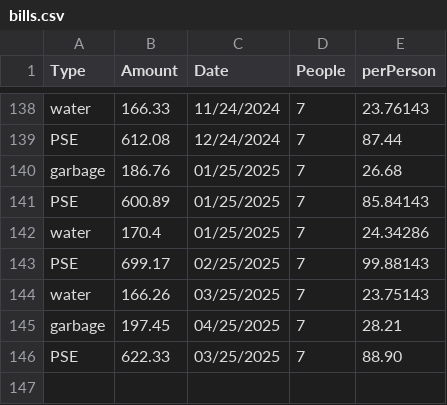
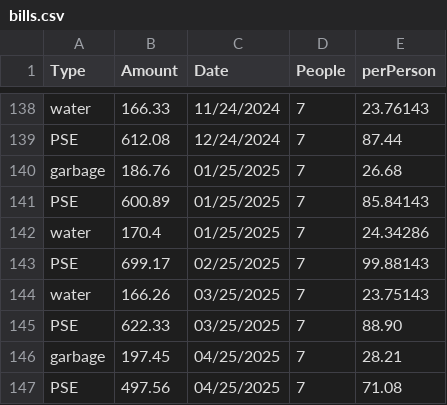
Before and after one commit to bbplus3/ts_ad, a CSV file: bills.csv, drawn as a sheet; only a part is shown, gaps mark what is left out.

Commit message:
Update bills.csv

```diff
--- a/bills.csv
+++ b/bills.csv
@@ -144,3 +144,4 @@
 "water","166.26","03/25/2025","7","23.75143"
+"PSE","622.33","03/25/2025","7","88.90"
 "garbage","197.45","04/25/2025","7","28.21"
-"PSE","622.33","03/25/2025","7","88.90"
+"PSE","497.56","04/25/2025","7","71.08"
```
